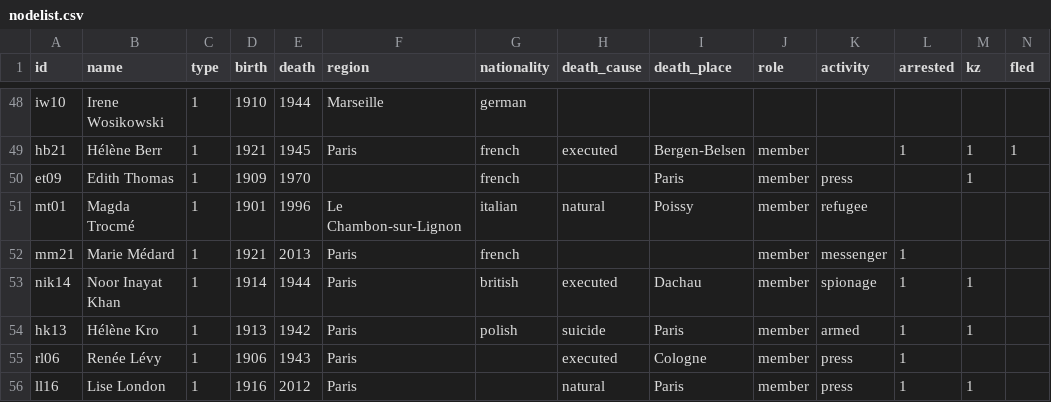
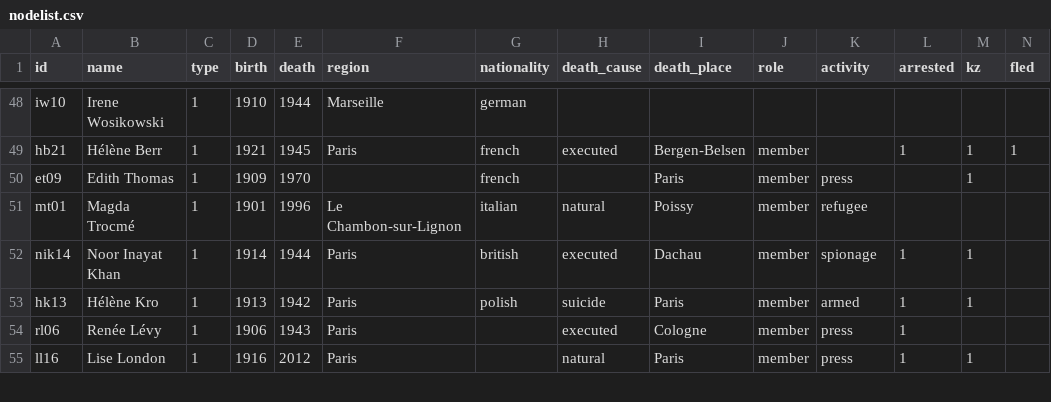
Before and after one commit to sajedaTaya/Wiederstand, a CSV file: nodelist.csv, drawn as a sheet; only a part is shown, gaps mark what is left out; rows hold the shown columns only; the diff names each change by its address in the sheet, - before the commit and + after, or states it on an @@ line.

Commit message:
Update nodelist.csv

```diff
--- a/nodelist.csv
+++ b/nodelist.csv
-row 52: mm21 | Marie Médard | 1 | 1921 | 2013 | Paris | french |  |  | member | messenger | 1
```
